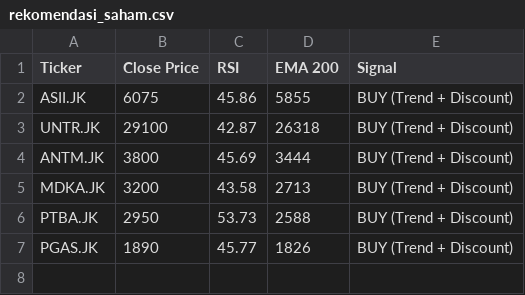
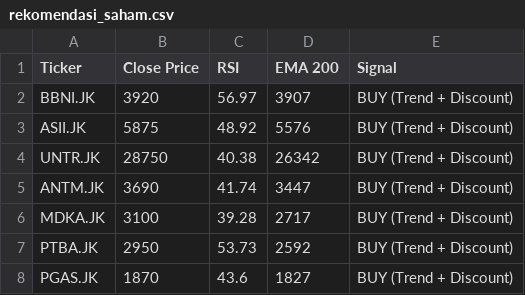
Before and after one commit to dnielasher/idx-automated-screener, a CSV file: rekomendasi_saham.csv, drawn as a sheet.

```diff
--- a/rekomendasi_saham.csv
+++ b/rekomendasi_saham.csv
@@ -1,7 +1,8 @@
 Ticker,Close Price,RSI,EMA 200,Signal
-ASII.JK,6075,45.86,5855,BUY (Trend + Discount)
-UNTR.JK,29100,42.87,26318,BUY (Trend + Discount)
-ANTM.JK,3800,45.69,3444,BUY (Trend + Discount)
-MDKA.JK,3200,43.58,2713,BUY (Trend + Discount)
-PTBA.JK,2950,53.73,2588,BUY (Trend + Discount)
-PGAS.JK,1890,45.77,1826,BUY (Trend + Discount)
+BBNI.JK,3920,56.97,3907,BUY (Trend + Discount)
+ASII.JK,5875,48.92,5576,BUY (Trend + Discount)
+UNTR.JK,28750,40.38,26342,BUY (Trend + Discount)
+ANTM.JK,3690,41.74,3447,BUY (Trend + Discount)
+MDKA.JK,3100,39.28,2717,BUY (Trend + Discount)
+PTBA.JK,2950,53.73,2592,BUY (Trend + Discount)
+PGAS.JK,1870,43.6,1827,BUY (Trend + Discount)
```
